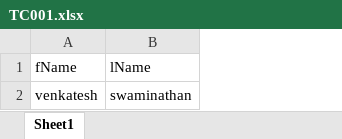
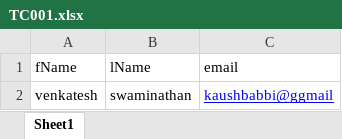
Before and after one commit to KaushikSwami/working-framework, an Excel workbook: data/TC001.xlsx, sheet Sheet1, drawn as a sheet; values as stored, in another font and other column widths than the file's, no borders; the diff names each change by its address in the sheet, - before the commit and + after, or states it on an @@ line.

```diff
--- a/data/TC001.xlsx (sheet Sheet1)
+++ b/data/TC001.xlsx (sheet Sheet1)
+column C (email), row 2: kaushbabbi@ggmail
```
Also changed, not shown: 25 other files.
